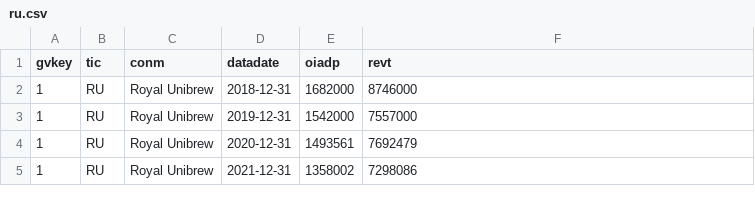
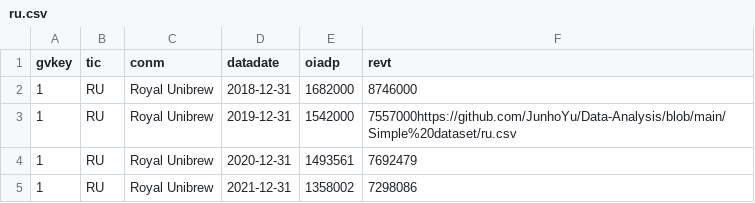
Before and after one commit to JunhoYu/Data-Analysis, a CSV file: Simple dataset/ru.csv, drawn as a sheet.

Commit message:
Update ru.csv

```diff
--- a/Simple dataset/ru.csv
+++ b/Simple dataset/ru.csv
@@ -2,3 +2,3 @@
 1,RU,Royal Unibrew,2018-12-31,1682000,8746000
-1,RU,Royal Unibrew,2019-12-31,1542000,7557000
+1,RU,Royal Unibrew,2019-12-31,1542000,7557000https://github.com/JunhoYu/Data-Analysis/blob/main/Simple%20dataset/ru.csv
 1,RU,Royal Unibrew,2020-12-31,1493561,7692479
```
